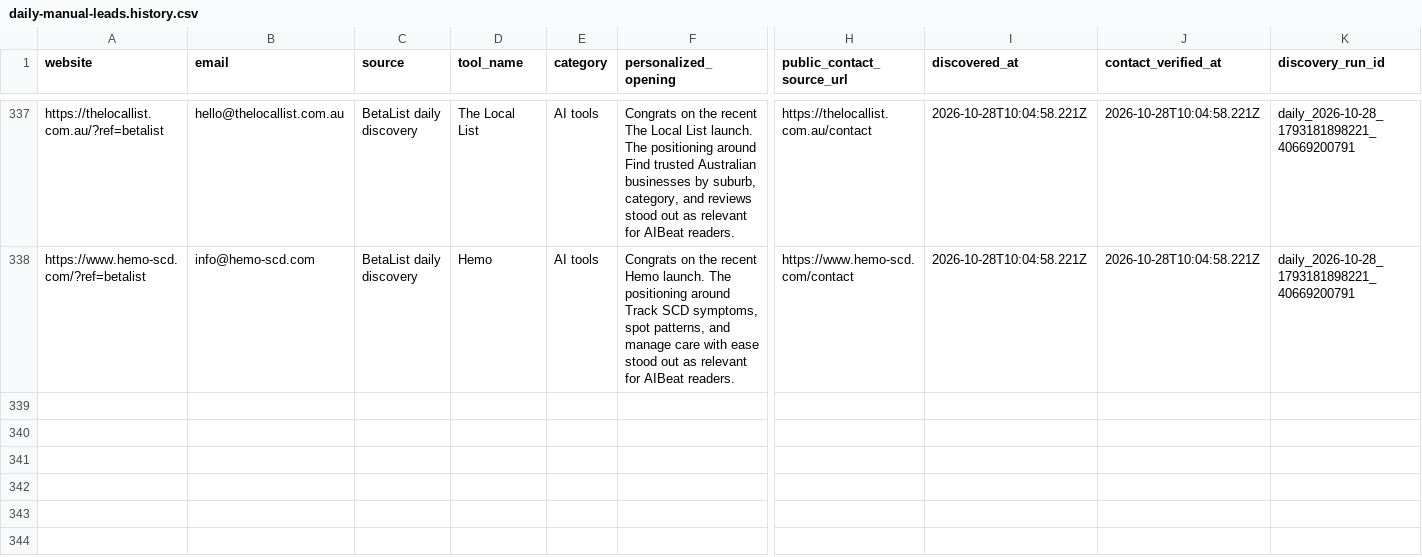
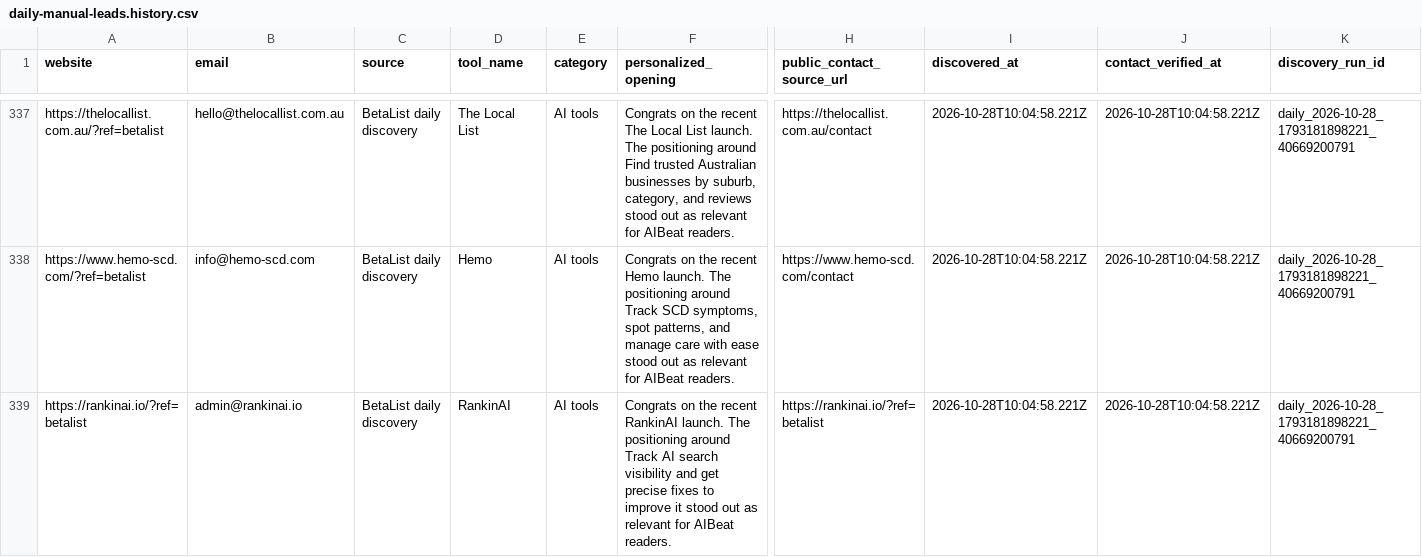
Before and after one commit to Elementexperts/aibeat, a CSV file: data/outreach/daily-manual-leads.history.csv, drawn as a sheet; only a part is shown, gaps mark what is left out; rows hold the shown columns only; the diff names each change by its address in the sheet, - before the commit and + after, or states it on an @@ line.

```diff
--- a/data/outreach/daily-manual-leads.history.csv
+++ b/data/outreach/daily-manual-leads.history.csv
+row 339: https://rankinai.io/?ref=betalist | admin@rankinai.io | BetaList daily discovery | RankinAI | AI tools | Congrats on the recent RankinAI launch. The positioning around Track AI search visibility and get precise fixes to improve it stood out as relevant for AIBeat readers. | https://rankinai.io/?ref=betalist | 2026-10-28T10:04:58.221Z | 2026-10-28T10:04:58.221Z | daily_2026-10-28_1793181898221_40669200791
```
Also changed, not shown: data/outreach/daily-manual-leads.csv, 1 other file.
